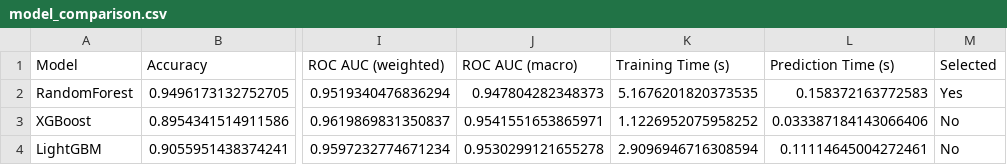
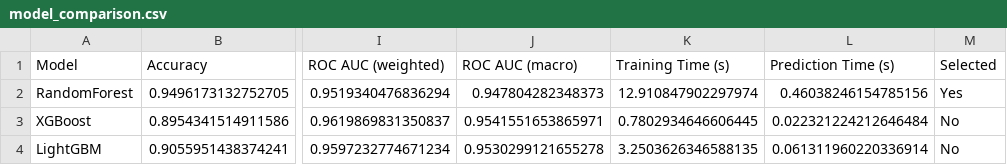
Before and after one commit to palaram29/BASELINE-AUDITED-EVALUATION-OF-PROXY-FLOOD-RISK-CLASSIFICATION, a CSV file: ML/reports/model_comparison.csv, drawn as a sheet; only a part is shown, gaps mark what is left out; the diff names each change by its address in the sheet, - before the commit and + after, or states it on an @@ line.

```diff
--- a/ML/reports/model_comparison.csv
+++ b/ML/reports/model_comparison.csv
-K2 (Training Time (s)): 5.1676201820373535
+K2 (Training Time (s)): 12.910847902297974
-L2 (Prediction Time (s)): 0.158372163772583
+L2 (Prediction Time (s)): 0.46038246154785156
-K3 (Training Time (s)): 1.1226952075958252
+K3 (Training Time (s)): 0.7802934646606445
-L3 (Prediction Time (s)): 0.033387184143066406
+L3 (Prediction Time (s)): 0.022321224212646484
-K4 (Training Time (s)): 2.9096946716308594
+K4 (Training Time (s)): 3.2503626346588135
-L4 (Prediction Time (s)): 0.11114645004272461
+L4 (Prediction Time (s)): 0.061311960220336914
```
Also changed, not shown: 46 other files.
